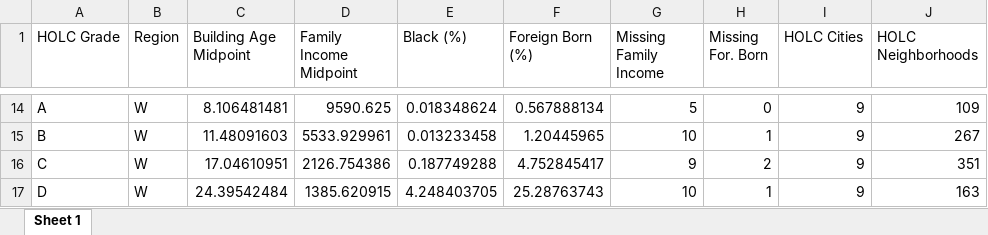
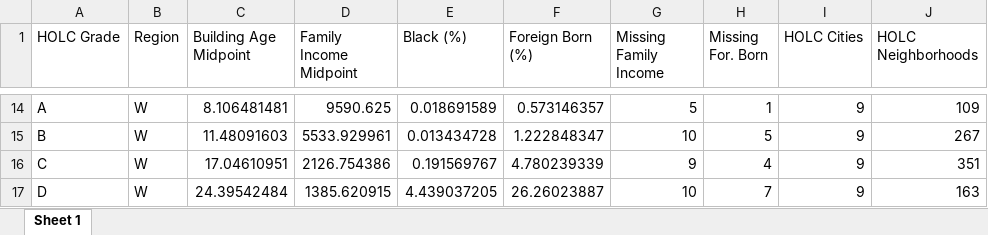
Before and after one commit to NZA-Just-GIS/THOLCADS-Zoning, an Excel workbook: DATA_DOWNLOAD/TABLES/Sum_Stats.xlsx, sheet Sheet 1, drawn as a sheet; only a part is shown, gaps mark what is left out; values as stored, in another font and other column widths than the file's, no borders; the diff covers the shown part only; the diff names each change by its address in the sheet, - before the commit and + after, or states it on an @@ line.

```diff
--- a/DATA_DOWNLOAD/TABLES/Sum_Stats.xlsx (sheet Sheet 1)
+++ b/DATA_DOWNLOAD/TABLES/Sum_Stats.xlsx (sheet Sheet 1)
-E14 (Black (%)): 0.018348624
+E14 (Black (%)): 0.018691589
-F14 (Foreign Born (%)): 0.567888134
+F14 (Foreign Born (%)): 0.573146357
-H14 (Missing For. Born): 0
+H14 (Missing For. Born): 1
-E15 (Black (%)): 0.013233458
+E15 (Black (%)): 0.013434728
-F15 (Foreign Born (%)): 1.20445965
+F15 (Foreign Born (%)): 1.222848347
-H15 (Missing For. Born): 1
+H15 (Missing For. Born): 5
-E16 (Black (%)): 0.187749288
+E16 (Black (%)): 0.191569767
-F16 (Foreign Born (%)): 4.752845417
+F16 (Foreign Born (%)): 4.780239339
-H16 (Missing For. Born): 2
+H16 (Missing For. Born): 4
-E17 (Black (%)): 4.248403705
+E17 (Black (%)): 4.439037205
-F17 (Foreign Born (%)): 25.28763743
+F17 (Foreign Born (%)): 26.26023887
-H17 (Missing For. Born): 1
+H17 (Missing For. Born): 7
```
Also changed, not shown: 33 edited cells elsewhere in this sheet, DATA_DOWNLOAD/TABLES/Cities_by_Region.xlsx, 3 other files.
